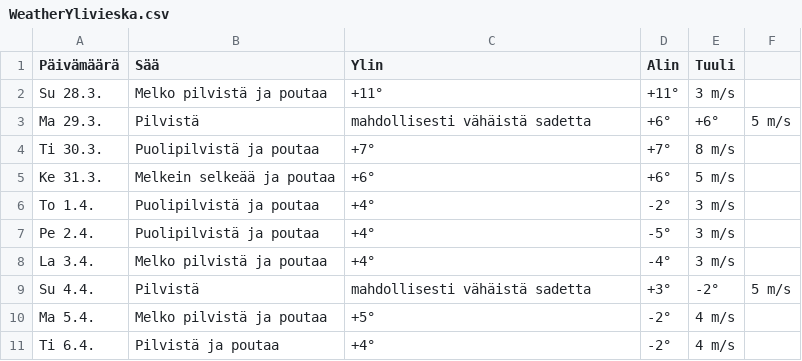
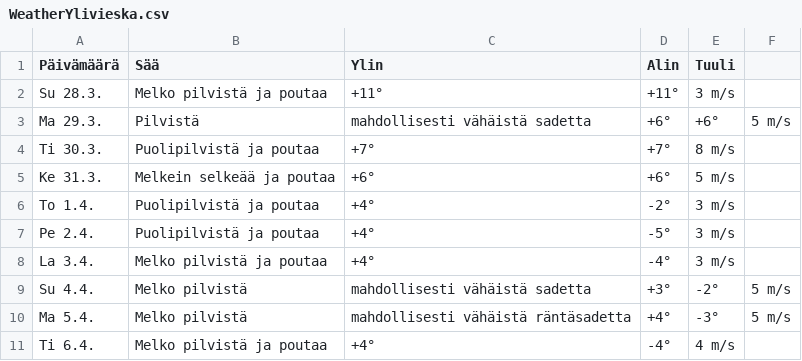
Before and after one commit to edwsqa/Crawler, a CSV file: files/WeatherYlivieska.csv, drawn as a sheet.

```diff
--- a/files/WeatherYlivieska.csv
+++ b/files/WeatherYlivieska.csv
@@ -8,4 +8,4 @@ Pe 2.4.,Puolipilvistä ja poutaa,+4°,-5°,3 m/s
 La 3.4.,Melko pilvistä ja poutaa,+4°,-4°,3 m/s
-Su 4.4.,Pilvistä, mahdollisesti vähäistä sadetta,+3°,-2°,5 m/s
-Ma 5.4.,Melko pilvistä ja poutaa,+5°,-2°,4 m/s
-Ti 6.4.,Pilvistä ja poutaa,+4°,-2°,4 m/s
+Su 4.4.,Melko pilvistä, mahdollisesti vähäistä sadetta,+3°,-2°,5 m/s
+Ma 5.4.,Melko pilvistä, mahdollisesti vähäistä räntäsadetta,+4°,-3°,5 m/s
+Ti 6.4.,Melko pilvistä ja poutaa,+4°,-4°,4 m/s
```
Also changed, not shown: files/WeatherKajaani.csv, files/WeatherOulu.csv, 1 other file.
